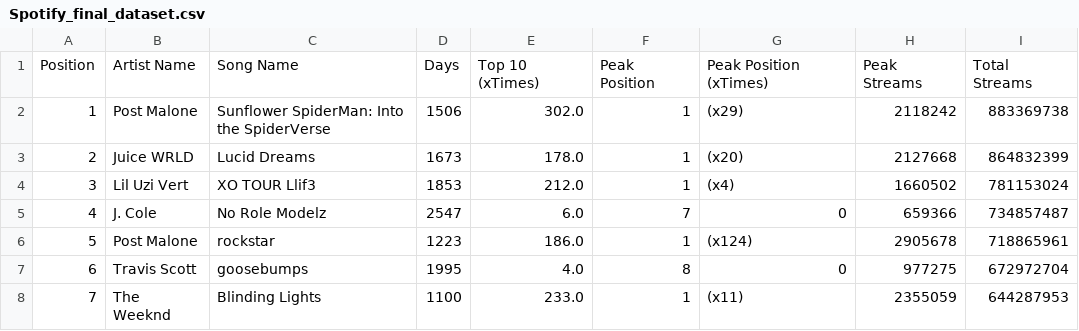
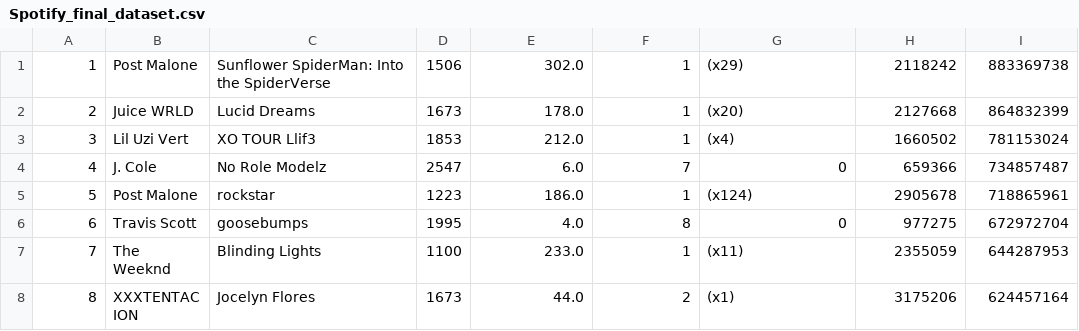
Before and after one commit to DakotaVarnell/spotify_data_analysis, a CSV file: Spotify_final_dataset.csv, drawn as a sheet; only a part is shown; the shorter side is filled out with more unchanged rows; the diff names each change by its address in the sheet, - before the commit and + after, or states it on an @@ line.

```diff
--- a/Spotify_final_dataset.csv
+++ b/Spotify_final_dataset.csv
-row 1: Position | Artist Name | Song Name | Days | Top 10 (xTimes) | Peak Position | Peak Position (xTimes) | Peak Streams | Total Streams
```
Also changed, not shown: 1 other file.
